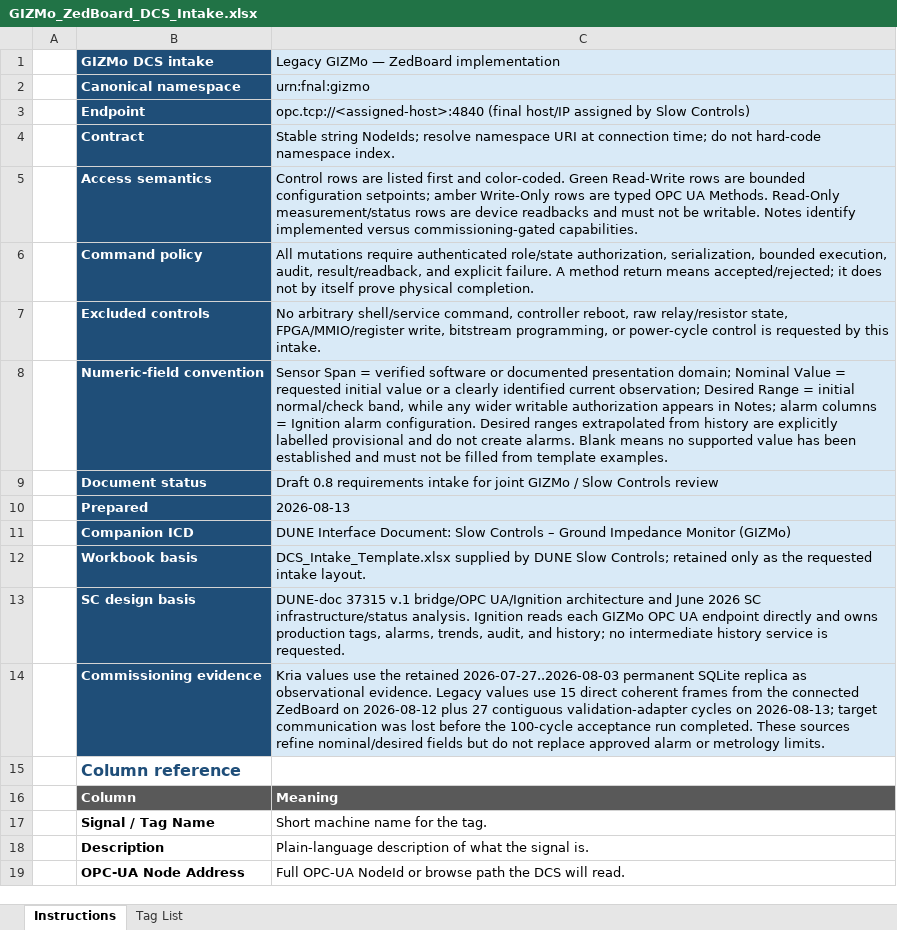
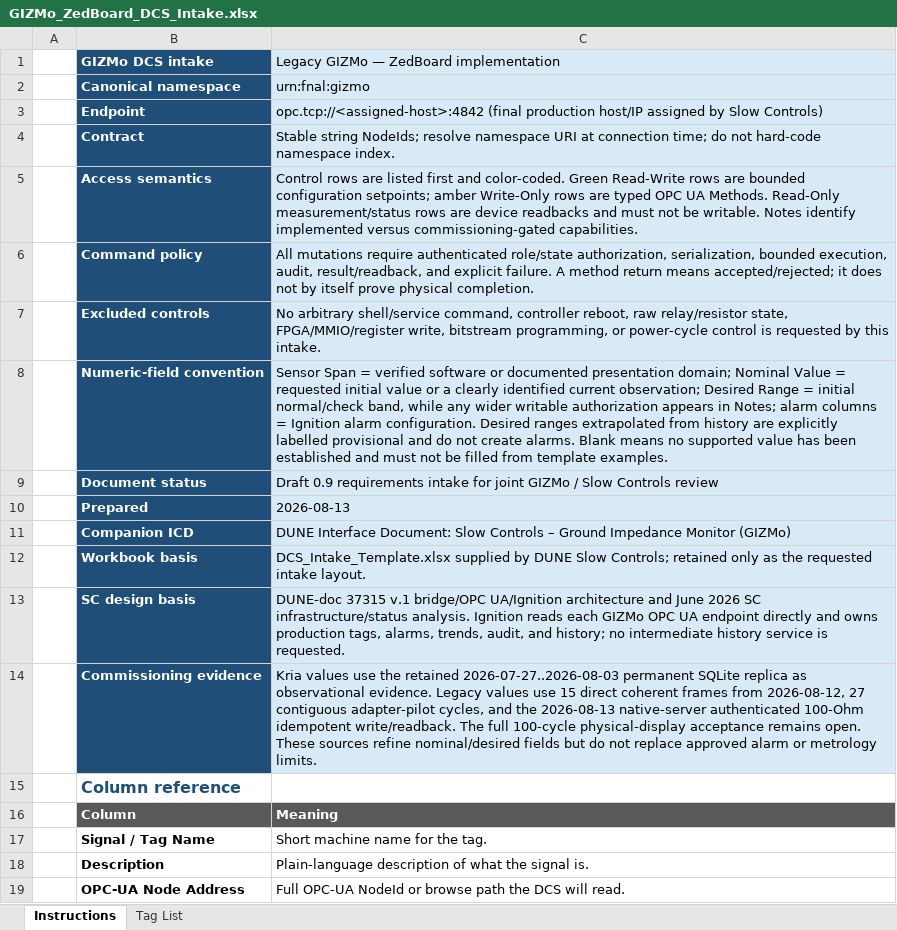
Before and after one commit to marroyav/gizmo-icd, an Excel workbook: deliverables/GIZMo_ZedBoard_DCS_Intake.xlsx, sheet Instructions, drawn as a sheet; only a part is shown; values as stored, in another font and other column widths than the file's, no borders; the diff names each change by its address in the sheet, - before the commit and + after, or states it on an @@ line.

Commit message:
Document authenticated legacy threshold control

```diff
--- a/deliverables/GIZMo_ZedBoard_DCS_Intake.xlsx (sheet Instructions)
+++ b/deliverables/GIZMo_ZedBoard_DCS_Intake.xlsx (sheet Instructions)
-C3: opc.tcp://<assigned-host>:4840 (final host/IP assigned…
+C3: opc.tcp://<assigned-host>:4842 (final production host/IP assigned…
-C9: Draft 0.8 requirements intake…
+C9: Draft 0.9 requirements intake…
-C14: …frames from the connected ZedBoard on 2026-08-12 plus 27 contiguous validation-adapter cycles on 2026-08-13; target communication was lost before the 100-cycle acceptance run completed. These sources…
+C14: …frames from 2026-08-12, 27 contiguous adapter-pilot cycles, and the 2026-08-13 native-server authenticated 100-Ohm idempotent write/readback. The full 100-cycle physical-display acceptance remains open. These sources…
```
Also changed, not shown: sheet Tag List, deliverables/GIZMo_Kria_DCS_Intake.xlsx, 3 other files.
